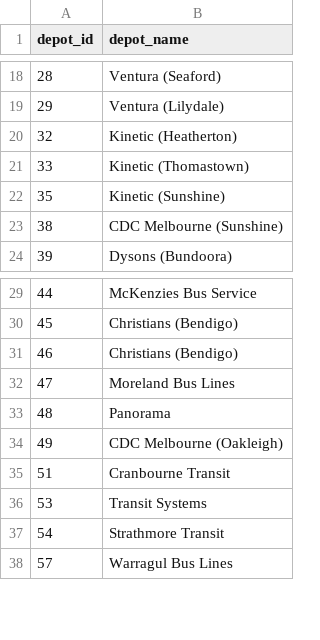
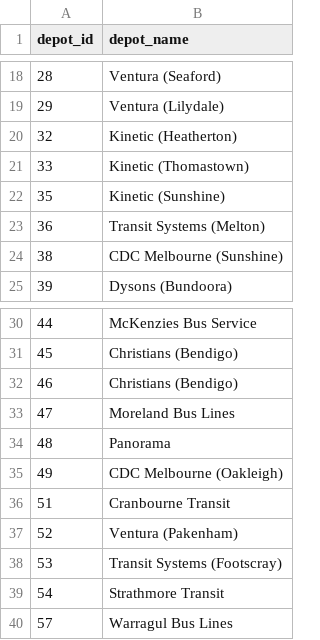
Before and after one commit to TransportVic/TransportVic-Data, a CSV file: excel/bus/depots/Bus Depots.csv, drawn as a sheet; only a part is shown, gaps mark what is left out.

```diff
--- a/excel/bus/depots/Bus Depots.csv
+++ b/excel/bus/depots/Bus Depots.csv
@@ -22,2 +22,3 @@ depot_id,depot_name
 35,Kinetic (Sunshine)
+36,Transit Systems (Melton)
 38,CDC Melbourne (Sunshine)
@@ -35,3 +36,4 @@ depot_id,depot_name
 51,Cranbourne Transit
-53,Transit Systems
+52,Ventura (Pakenham)
+53,Transit Systems (Footscray)
 54,Strathmore Transit
```
Also changed, not shown: excel/stops/Name Overrides.csv, 2 other files.
